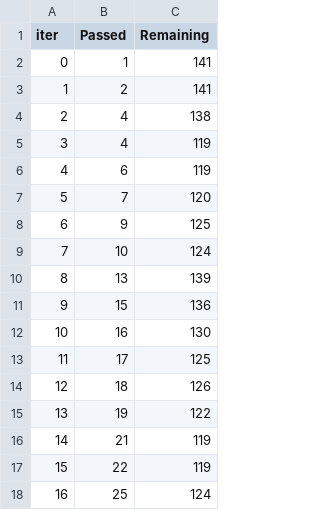
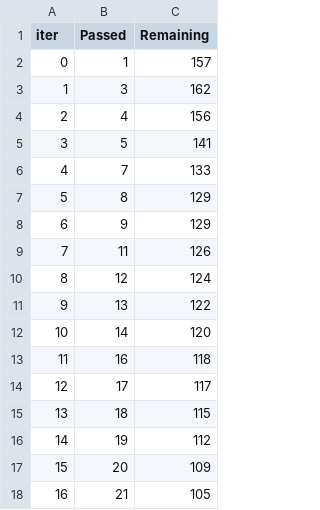
Before and after one commit to shubham23i/mlprojects, a TSV file: catboost_info/time_left.tsv, drawn as a sheet; only a part is shown; the diff covers the shown part only.

```diff
--- a/catboost_info/time_left.tsv
+++ b/catboost_info/time_left.tsv
@@ -1,18 +1,18 @@
 iter	Passed	Remaining
-0	1	141
-1	2	141
-2	4	138
-3	4	119
-4	6	119
-5	7	120
-6	9	125
-7	10	124
-8	13	139
-9	15	136
-10	16	130
-11	17	125
-12	18	126
-13	19	122
-14	21	119
-15	22	119
-16	25	124
+0	1	157
+1	3	162
+2	4	156
+3	5	141
+4	7	133
+5	8	129
+6	9	129
+7	11	126
+8	12	124
+9	13	122
+10	14	120
+11	16	118
+12	17	117
+13	18	115
+14	19	112
+15	20	109
+16	21	105
```
Also changed, not shown: 164 edited cells elsewhere in this file, 3 other files.
